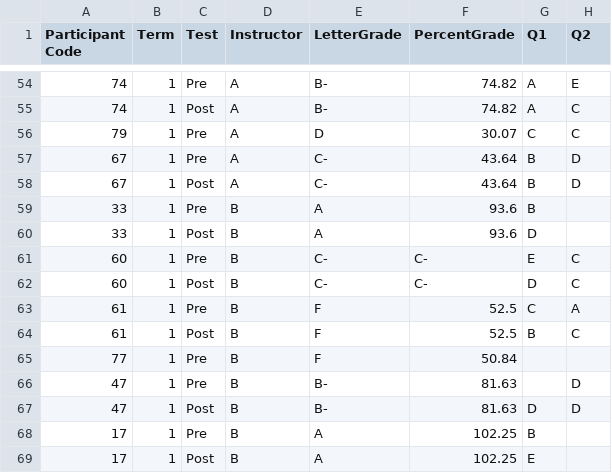
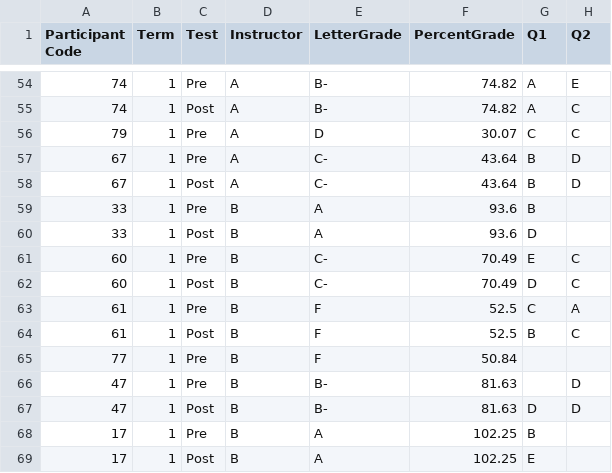
Before and after one commit to acarteas/2020-spring-cs232, a CSV file: assignments/3 - data analysis/data.csv, drawn as a sheet; only a part is shown, gaps mark what is left out; the diff names each change by its address in the sheet, - before the commit and + after, or states it on an @@ line.

Commit message:
fixed typo in data.

```diff
--- a/assignments/3 - data analysis/data.csv
+++ b/assignments/3 - data analysis/data.csv
-F61:F62 (PercentGrade): C-
+F61:F62 (PercentGrade): 70.49
```
